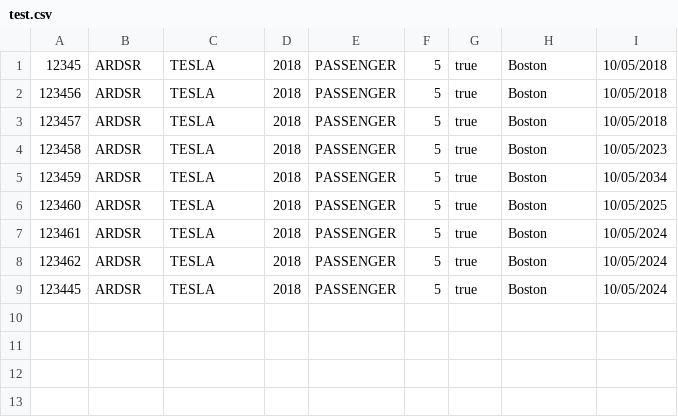
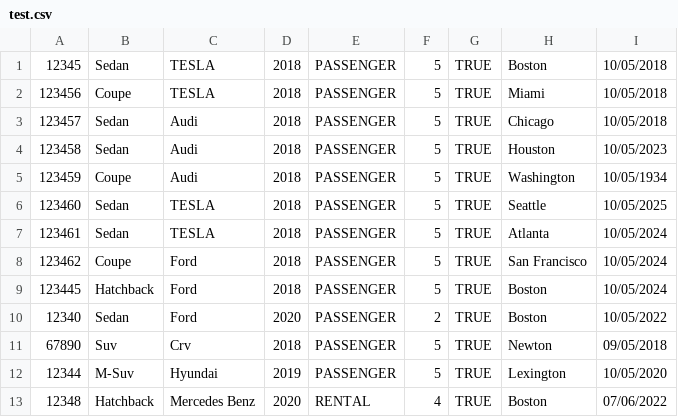
Before and after one commit to Akshata-J/Jadhav_Akshata_001521710_UBER, a CSV file: test.csv, drawn as a sheet.

```diff
--- a/test.csv
+++ b/test.csv
@@ -1,9 +1,13 @@
-12345,ARDSR,TESLA,2018,PASSENGER,5,true,Boston,10/05/2018
-123456,ARDSR,TESLA,2018,PASSENGER,5,true,Boston,10/05/2018
-123457,ARDSR,TESLA,2018,PASSENGER,5,true,Boston,10/05/2018
-123458,ARDSR,TESLA,2018,PASSENGER,5,true,Boston,10/05/2023
-123459,ARDSR,TESLA,2018,PASSENGER,5,true,Boston,10/05/2034
-123460,ARDSR,TESLA,2018,PASSENGER,5,true,Boston,10/05/2025
-123461,ARDSR,TESLA,2018,PASSENGER,5,true,Boston,10/05/2024
-123462,ARDSR,TESLA,2018,PASSENGER,5,true,Boston,10/05/2024
-123445,ARDSR,TESLA,2018,PASSENGER,5,true,Boston,10/05/2024
+12345,Sedan,TESLA,2018,PASSENGER,5,TRUE,Boston,10/05/2018
+123456,Coupe,TESLA,2018,PASSENGER,5,TRUE,Miami,10/05/2018
+123457,Sedan,Audi,2018,PASSENGER,5,TRUE,Chicago,10/05/2018
+123458,Sedan,Audi,2018,PASSENGER,5,TRUE,Houston,10/05/2023
+123459,Coupe,Audi,2018,PASSENGER,5,TRUE,Washington,10/05/1934
+123460,Sedan,TESLA,2018,PASSENGER,5,TRUE,Seattle,10/05/2025
+123461,Sedan,TESLA,2018,PASSENGER,5,TRUE,Atlanta,10/05/2024
+123462,Coupe,Ford,2018,PASSENGER,5,TRUE,San Francisco,10/05/2024
+123445,Hatchback,Ford,2018,PASSENGER,5,TRUE,Boston,10/05/2024
+12340,Sedan,Ford,2020,PASSENGER,2,TRUE,Boston,10/05/2022
+67890,Suv,Crv,2018,PASSENGER,5,TRUE,Newton,09/05/2018
+12344,M-Suv,Hyundai,2019,PASSENGER,5,TRUE,Lexington,10/05/2020
+12348,Hatchback,Mercedes Benz,2020,RENTAL,4,TRUE,Boston,07/06/2022
```
Also changed, not shown: 30 other files.
